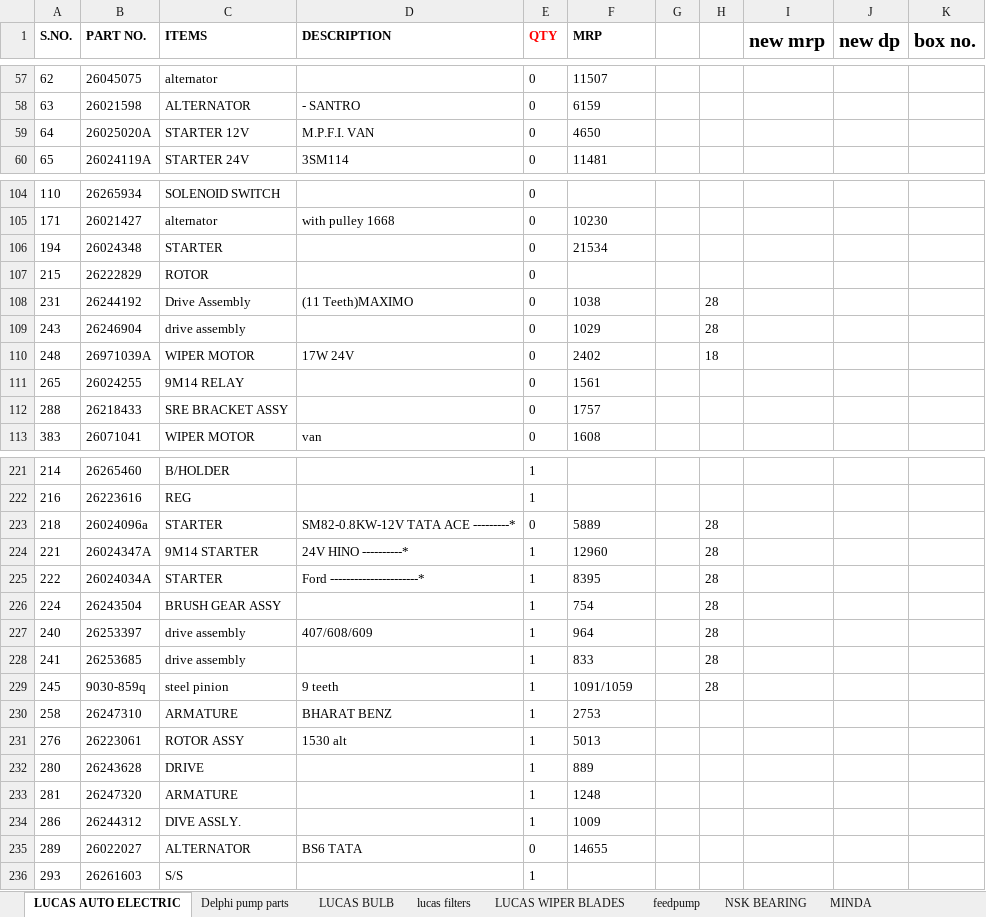
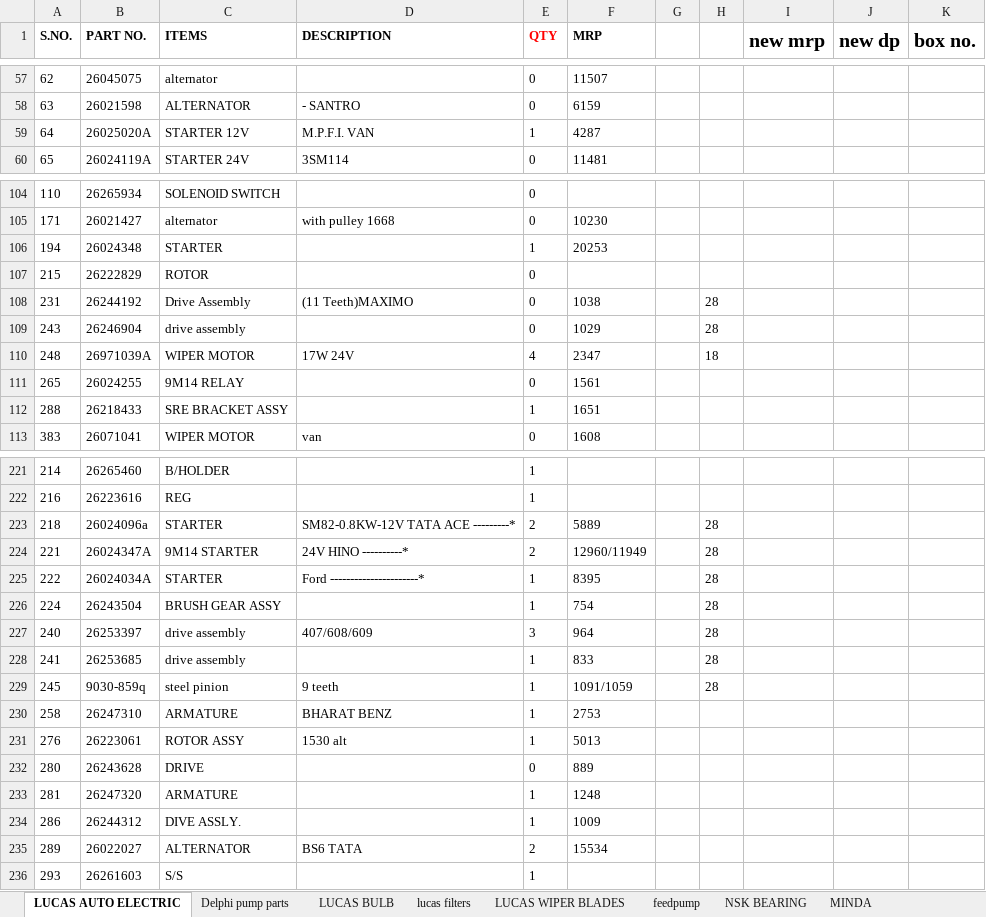
Before and after one commit to piyushh-ai/stock, an Excel workbook: public/LUCAS_STOCK.xlsx, sheet LUCAS AUTO ELECTRIC, drawn as a sheet; only a part is shown, gaps mark what is left out; values as stored, in another font and other column widths than the file's, no borders; conditional formats not drawn; the diff covers the shown part only; the diff names each change by its address in the sheet, - before the commit and + after, or states it on an @@ line.

```diff
--- a/public/LUCAS_STOCK.xlsx (sheet LUCAS AUTO ELECTRIC)
+++ b/public/LUCAS_STOCK.xlsx (sheet LUCAS AUTO ELECTRIC)
-E59 (QTY): 0
+E59 (QTY): 1
-F59 (MRP): 4650
+F59 (MRP): 4287
-E106 (QTY): 0
+E106 (QTY): 1
-F106 (MRP): 21534
+F106 (MRP): 20253
-E110 (QTY): 0
+E110 (QTY): 4
-F110 (MRP): 2402
+F110 (MRP): 2347
-E112 (QTY): 0
+E112 (QTY): 1
-F112 (MRP): 1757
+F112 (MRP): 1651
-E223 (QTY): 0
+E223 (QTY): 2
-E224 (QTY): 1
+E224 (QTY): 2
-F224 (MRP): 12960
+F224 (MRP): 12960/11949
-E227 (QTY): 1
+E227 (QTY): 3
-E232 (QTY): 1
+E232 (QTY): 0
-E235 (QTY): 0
+E235 (QTY): 2
-F235 (MRP): 14655
+F235 (MRP): 15534
```
Also changed, not shown: 31 edited cells elsewhere in this sheet, sheet RMP BEARING, sheet NBC, sheet ASCOT, sheet K.K.LIGHTING, sheet AUTOLEK, sheet lucas filters, 8 more sheets, formulas that keep their value, public/BOSCH_STOCK1.xlsx, 1 other file.
